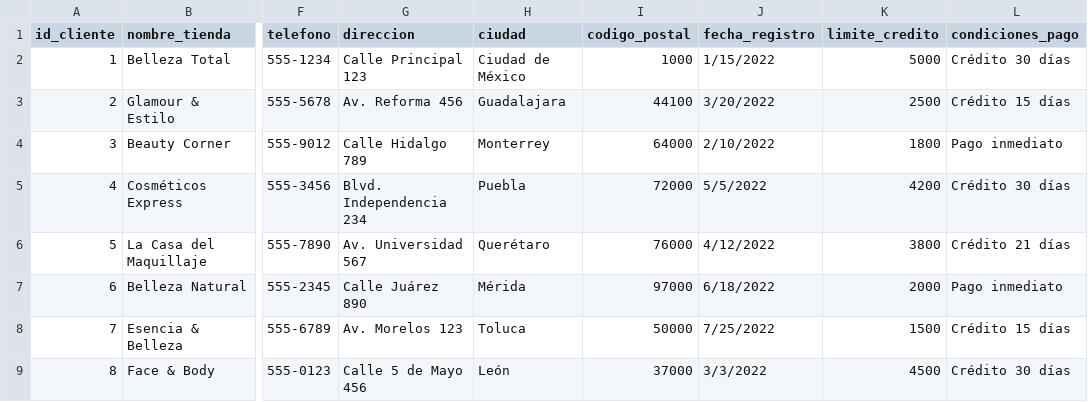
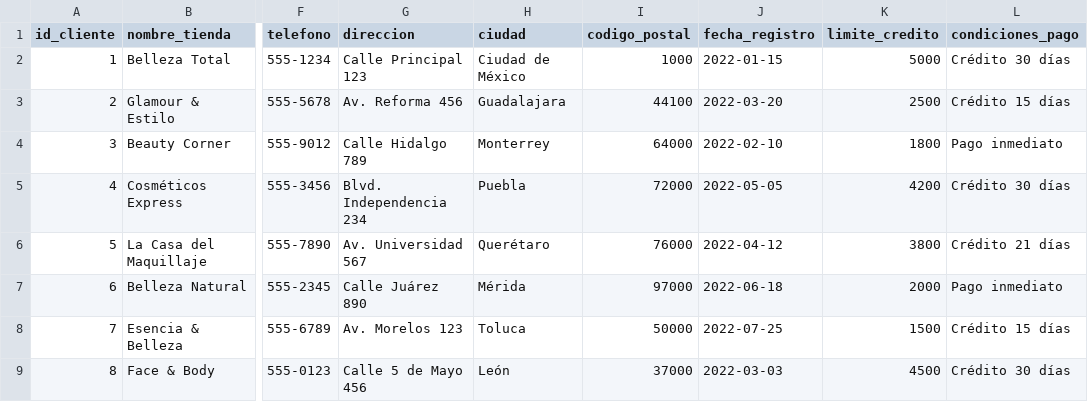
Before and after one commit to Hrivera2004/TB1_proyecto, a CSV file: datos-clientes.csv, drawn as a sheet; only a part is shown, gaps mark what is left out; the diff names each change by its address in the sheet, - before the commit and + after, or states it on an @@ line.

```diff
--- a/datos-clientes.csv
+++ b/datos-clientes.csv
-J2 (fecha_registro): 1/15/2022
+J2 (fecha_registro): 2022-01-15
-J3 (fecha_registro): 3/20/2022
+J3 (fecha_registro): 2022-03-20
-J4 (fecha_registro): 2/10/2022
+J4 (fecha_registro): 2022-02-10
-J5 (fecha_registro): 5/5/2022
+J5 (fecha_registro): 2022-05-05
-J6 (fecha_registro): 4/12/2022
+J6 (fecha_registro): 2022-04-12
-J7 (fecha_registro): 6/18/2022
+J7 (fecha_registro): 2022-06-18
-J8 (fecha_registro): 7/25/2022
+J8 (fecha_registro): 2022-07-25
-J9 (fecha_registro): 3/3/2022
+J9 (fecha_registro): 2022-03-03
```
Also changed, not shown: datos-empleados.csv, datos-inventario.csv, 16 other files.
